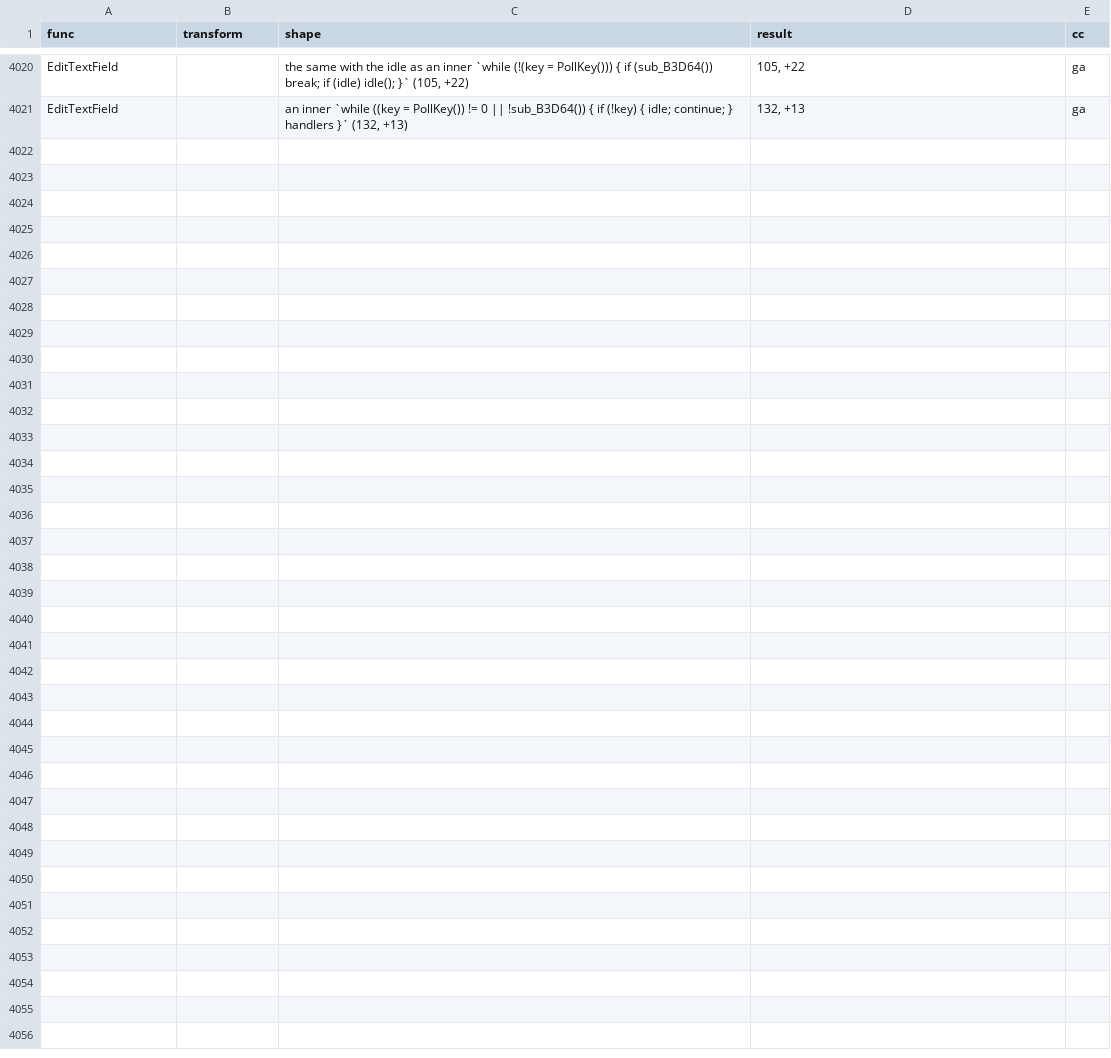
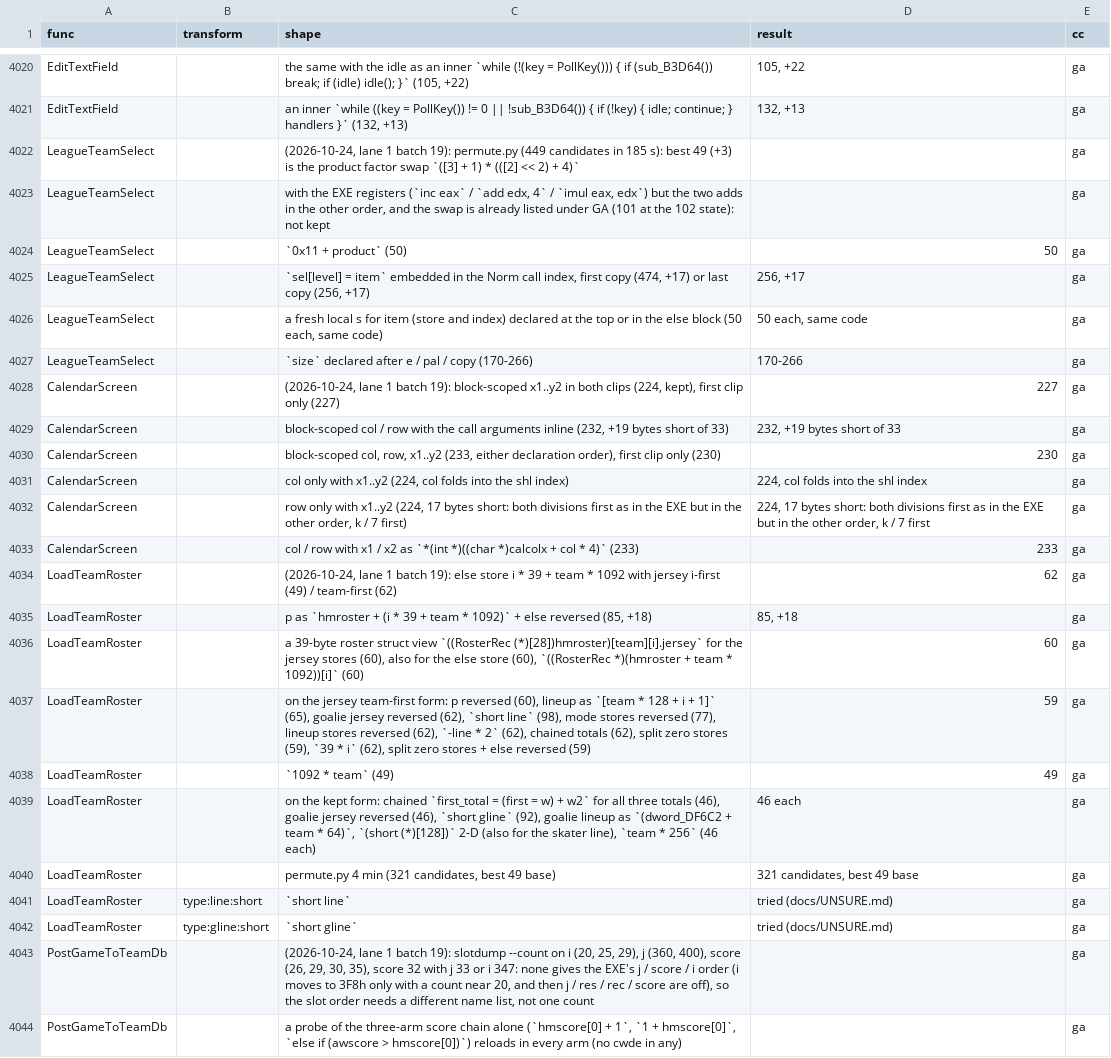
Before and after one commit to abdulahmad/NHL95PC, a CSV file: docs/unsure_tried.csv, drawn as a sheet; only a part is shown, gaps mark what is left out; the diff names each change by its address in the sheet, - before the commit and + after, or states it on an @@ line.

```diff
--- a/docs/unsure_tried.csv
+++ b/docs/unsure_tried.csv
+row 4022: LeagueTeamSelect |  | (2026-10-24, lane 1 batch 19): permute.py (449 candidates in 185 s): best 49 (+3) is the product factor swap `([3] + 1) * (([2] << 2) + 4)` |  | ga
+row 4023: LeagueTeamSelect |  | with the EXE registers (`inc eax` / `add edx, 4` / `imul eax, edx`) but the two adds in the other order, and the swap is already listed under GA (101 at the 102 state): not kept |  | ga
+row 4024: LeagueTeamSelect |  | `0x11 + product` (50) | 50 | ga
+row 4025: LeagueTeamSelect |  | `sel[level] = item` embedded in the Norm call index, first copy (474, +17) or last copy (256, +17) | 256, +17 | ga
+row 4026: LeagueTeamSelect |  | a fresh local s for item (store and index) declared at the top or in the else block (50 each, same code) | 50 each, same code | ga
+row 4027: LeagueTeamSelect |  | `size` declared after e / pal / copy (170-266) | 170-266 | ga
+row 4028: CalendarScreen |  | (2026-10-24, lane 1 batch 19): block-scoped x1..y2 in both clips (224, kept), first clip only (227) | 227 | ga
+row 4029: CalendarScreen |  | block-scoped col / row with the call arguments inline (232, +19 bytes short of 33) | 232, +19 bytes short of 33 | ga
+row 4030: CalendarScreen |  | block-scoped col, row, x1..y2 (233, either declaration order), first clip only (230) | 230 | ga
+row 4031: CalendarScreen |  | col only with x1..y2 (224, col folds into the shl index) | 224, col folds into the shl index | ga
+row 4032: CalendarScreen |  | row only with x1..y2 (224, 17 bytes short: both divisions first as in the EXE but in the other order, k / 7 first) | 224, 17 bytes short: both divisions first as in the EXE but in the other order, k / 7 first | ga
+row 4033: CalendarScreen |  | col / row with x1 / x2 as `*(int *)((char *)calcolx + col * 4)` (233) | 233 | ga
+row 4034: LoadTeamRoster |  | (2026-10-24, lane 1 batch 19): else store i * 39 + team * 1092 with jersey i-first (49) / team-first (62) | 62 | ga
+row 4035: LoadTeamRoster |  | p as `hmroster + (i * 39 + team * 1092)` + else reversed (85, +18) | 85, +18 | ga
+row 4036: LoadTeamRoster |  | a 39-byte roster struct view `((RosterRec (*)[28])hmroster)[team][i].jersey` for the jersey stores (60), also for the else store (60), `((RosterRec *)(hmroster + team * 1092))[i]` (60) | 60 | ga
+row 4037: LoadTeamRoster |  | on the jersey team-first form: p reversed (60), lineup as `[team * 128 + i + 1]` (65), goalie jersey reversed (62), `short line` (98), mode stores reversed (77), lineup stores reversed (62), `-line * 2` (62), chained totals (62), split zero stores (59), `39 * i` (62), split zero stores + else reversed (59) | 59 | ga
+row 4038: LoadTeamRoster |  | `1092 * team` (49) | 49 | ga
+row 4039: LoadTeamRoster |  | on the kept form: chained `first_total = (first = w) + w2` for all three totals (46), goalie jersey reversed (46), `short gline` (92), goalie lineup as `(dword_DF6C2 + team * 64)`, `(short (*)[128])` 2-D (also for the skater line), `team * 256` (46 each) | 46 each | ga
+row 4040: LoadTeamRoster |  | permute.py 4 min (321 candidates, best 49 base) | 321 candidates, best 49 base | ga
+row 4041: LoadTeamRoster | type:line:short | `short line` | tried (docs/UNSURE.md) | ga
+row 4042: LoadTeamRoster | type:gline:short | `short gline` | tried (docs/UNSURE.md) | ga
+row 4043: PostGameToTeamDb |  | (2026-10-24, lane 1 batch 19): slotdump --count on i (20, 25, 29), j (360, 400), score (26, 29, 30, 35), score 32 with j 33 or i 347: none gives the EXE's j / score / i order (i moves to 3F8h only with a count near 20, and then j / res / rec / score are off), so the slot order needs a different name list, not one count |  | ga
+row 4044: PostGameToTeamDb |  | a probe of the three-arm score chain alone (`hmscore[0] + 1`, `1 + hmscore[0]`, `else if (awscore > hmscore[0])`) reloads in every arm (no cwde in any) |  | ga
```
Also changed, not shown: 1 other file.
